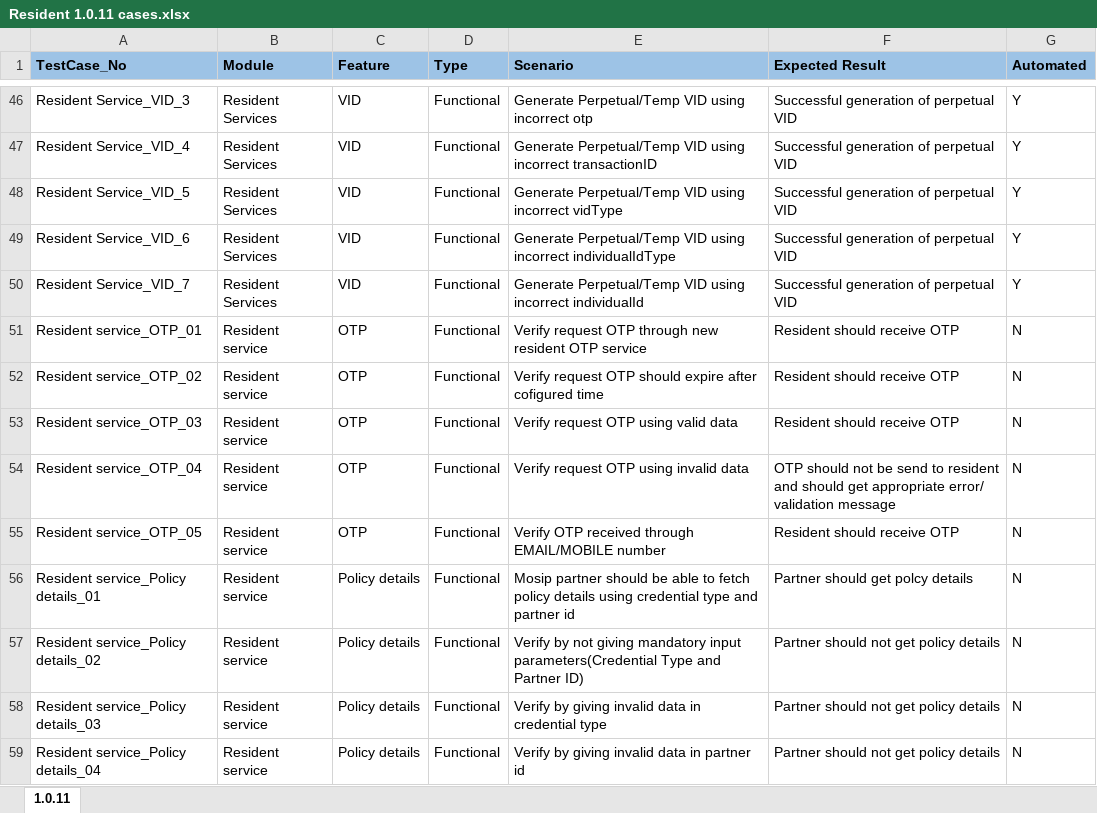
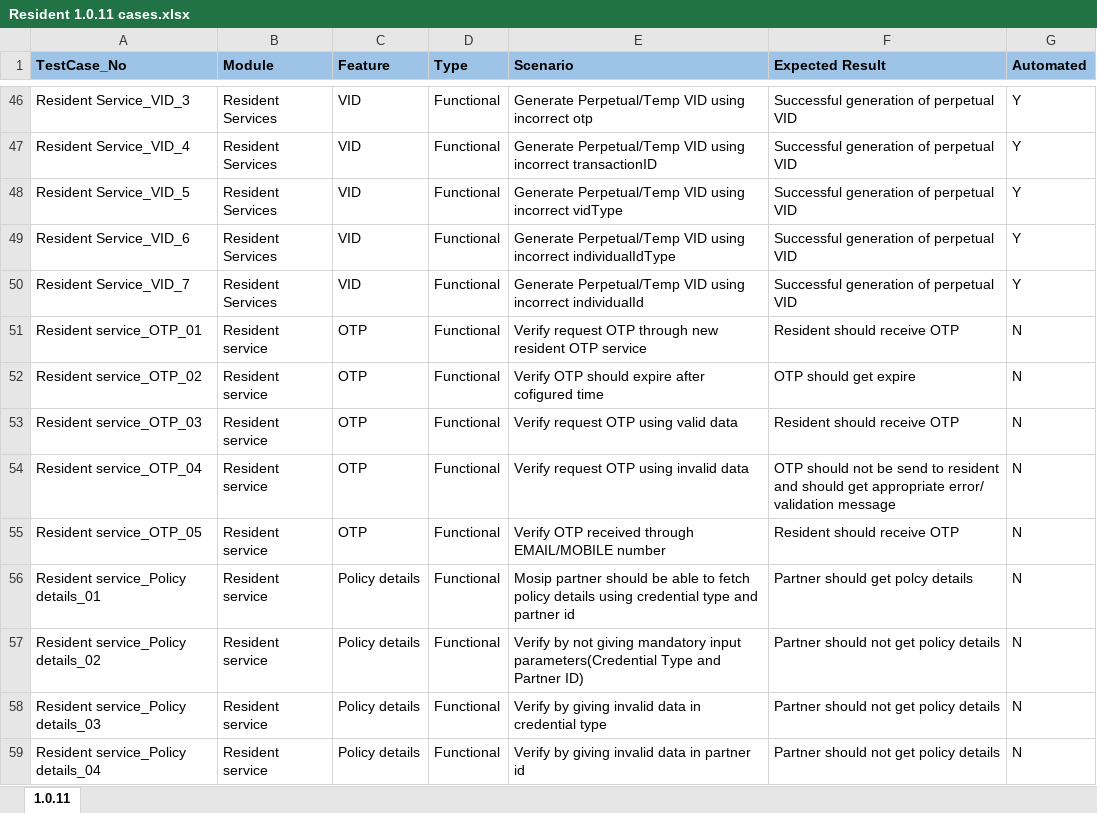
Before and after one commit to mosip/test-management, an Excel workbook: Master-functional-testcases/resident-services/Resident 1.0.11 cases.xlsx, sheet 1.0.11, drawn as a sheet; only a part is shown, gaps mark what is left out; values as stored, in another font and other column widths than the file's, no borders; the diff names each change by its address in the sheet, - before the commit and + after, or states it on an @@ line.

Commit message:
Add files via upload

```diff
--- a/Master-functional-testcases/resident-services/Resident 1.0.11 cases.xlsx (sheet 1.0.11)
+++ b/Master-functional-testcases/resident-services/Resident 1.0.11 cases.xlsx (sheet 1.0.11)
-E52 (Scenario): Verify request OTP should…
+E52 (Scenario): Verify OTP should…
-F52 (Expected Result): Resident should receive OTP
+F52 (Expected Result): OTP should get expire
```
